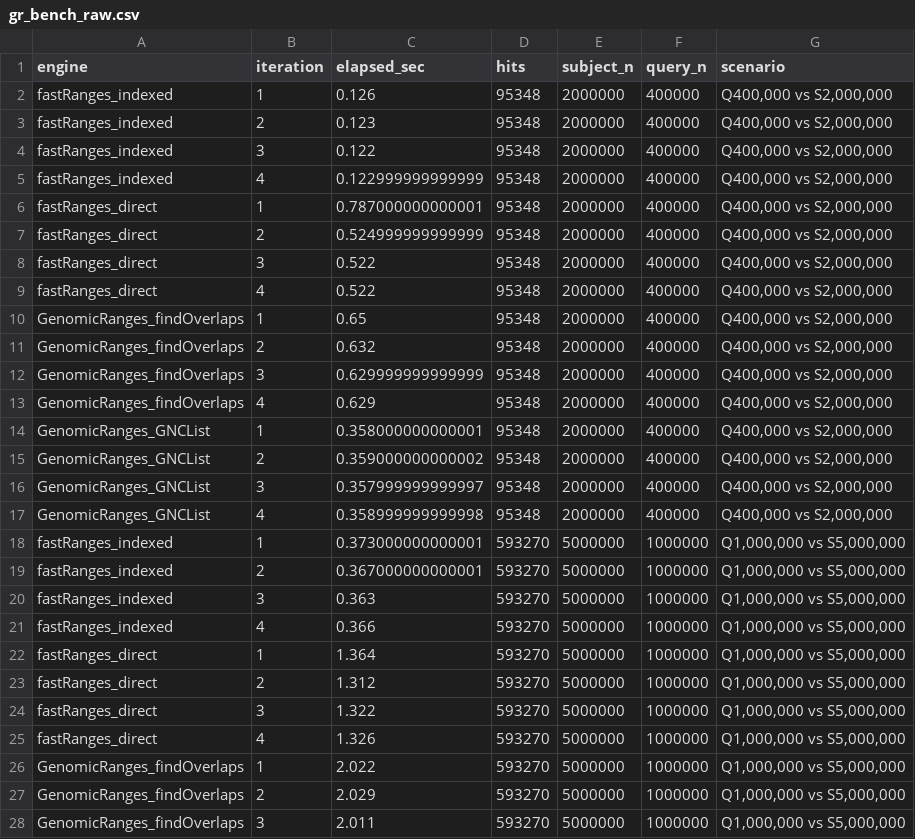
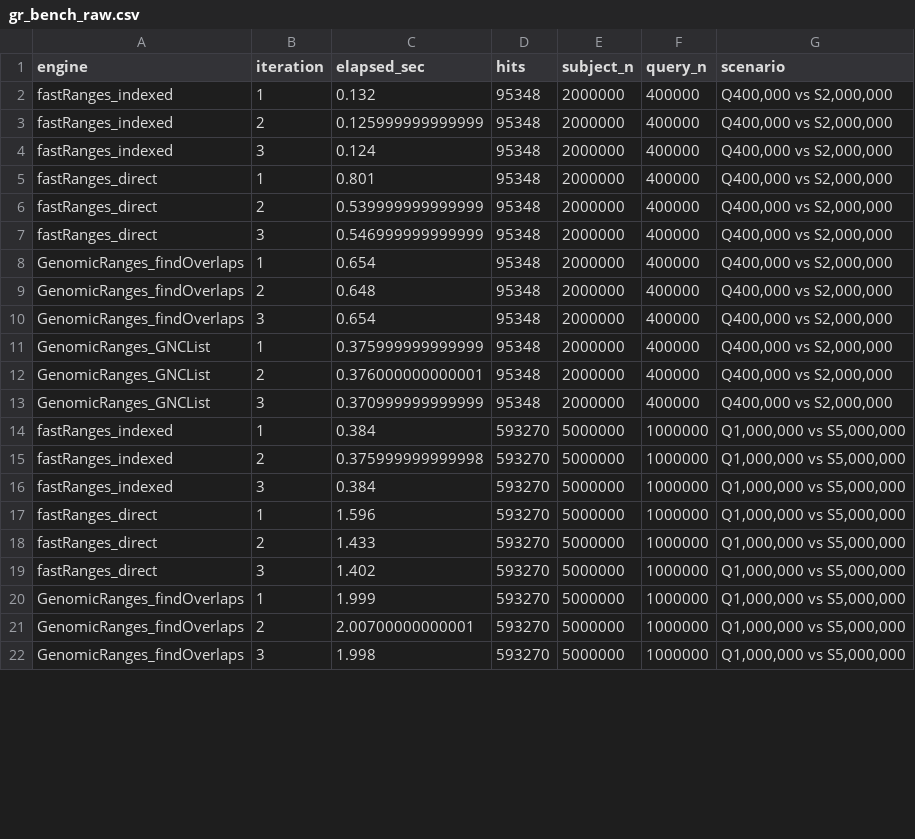
Before and after one commit to cparsania/fastRanges, a CSV file: inst/benchmarks/benchmark_result/results/gr_bench_raw.csv, drawn as a sheet; only a part is shown; the diff covers the shown part only.

Commit message:
redo benchmark

```diff
--- a/inst/benchmarks/benchmark_result/results/gr_bench_raw.csv
+++ b/inst/benchmarks/benchmark_result/results/gr_bench_raw.csv
@@ -1,28 +1,22 @@
 "engine","iteration","elapsed_sec","hits","subject_n","query_n","scenario"
-"fastRanges_indexed",1,0.126,95348,2000000,400000,"Q400,000 vs S2,000,000"
-"fastRanges_indexed",2,0.123,95348,2000000,400000,"Q400,000 vs S2,000,000"
-"fastRanges_indexed",3,0.122,95348,2000000,400000,"Q400,000 vs S2,000,000"
-"fastRanges_indexed",4,0.122999999999999,95348,2000000,400000,"Q400,000 vs S2,000,000"
-"fastRanges_direct",1,0.787000000000001,95348,2000000,400000,"Q400,000 vs S2,000,000"
-"fastRanges_direct",2,0.524999999999999,95348,2000000,400000,"Q400,000 vs S2,000,000"
-"fastRanges_direct",3,0.522,95348,2000000,400000,"Q400,000 vs S2,000,000"
-"fastRanges_direct",4,0.522,95348,2000000,400000,"Q400,000 vs S2,000,000"
-"GenomicRanges_findOverlaps",1,0.65,95348,2000000,400000,"Q400,000 vs S2,000,000"
-"GenomicRanges_findOverlaps",2,0.632,95348,2000000,400000,"Q400,000 vs S2,000,000"
-"GenomicRanges_findOverlaps",3,0.629999999999999,95348,2000000,400000,"Q400,000 vs S2,000,000"
-"GenomicRanges_findOverlaps",4,0.629,95348,2000000,400000,"Q400,000 vs S2,000,000"
-"GenomicRanges_GNCList",1,0.358000000000001,95348,2000000,400000,"Q400,000 vs S2,000,000"
-"GenomicRanges_GNCList",2,0.359000000000002,95348,2000000,400000,"Q400,000 vs S2,000,000"
-"GenomicRanges_GNCList",3,0.357999999999997,95348,2000000,400000,"Q400,000 vs S2,000,000"
-"GenomicRanges_GNCList",4,0.358999999999998,95348,2000000,400000,"Q400,000 vs S2,000,000"
-"fastRanges_indexed",1,0.373000000000001,593270,5000000,1000000,"Q1,000,000 vs S5,000,000"
-"fastRanges_indexed",2,0.367000000000001,593270,5000000,1000000,"Q1,000,000 vs S5,000,000"
-"fastRanges_indexed",3,0.363,593270,5000000,1000000,"Q1,000,000 vs S5,000,000"
-"fastRanges_indexed",4,0.366,593270,5000000,1000000,"Q1,000,000 vs S5,000,000"
-"fastRanges_direct",1,1.364,593270,5000000,1000000,"Q1,000,000 vs S5,000,000"
-"fastRanges_direct",2,1.312,593270,5000000,1000000,"Q1,000,000 vs S5,000,000"
-"fastRanges_direct",3,1.322,593270,5000000,1000000,"Q1,000,000 vs S5,000,000"
-"fastRanges_direct",4,1.326,593270,5000000,1000000,"Q1,000,000 vs S5,000,000"
-"GenomicRanges_findOverlaps",1,2.022,593270,5000000,1000000,"Q1,000,000 vs S5,000,000"
-"GenomicRanges_findOverlaps",2,2.029,593270,5000000,1000000,"Q1,000,000 vs S5,000,000"
-"GenomicRanges_findOverlaps",3,2.011,593270,5000000,1000000,"Q1,000,000 vs S5,000,000"
+"fastRanges_indexed",1,0.132,95348,2000000,400000,"Q400,000 vs S2,000,000"
+"fastRanges_indexed",2,0.125999999999999,95348,2000000,400000,"Q400,000 vs S2,000,000"
+"fastRanges_indexed",3,0.124,95348,2000000,400000,"Q400,000 vs S2,000,000"
+"fastRanges_direct",1,0.801,95348,2000000,400000,"Q400,000 vs S2,000,000"
+"fastRanges_direct",2,0.539999999999999,95348,2000000,400000,"Q400,000 vs S2,000,000"
+"fastRanges_direct",3,0.546999999999999,95348,2000000,400000,"Q400,000 vs S2,000,000"
+"GenomicRanges_findOverlaps",1,0.654,95348,2000000,400000,"Q400,000 vs S2,000,000"
+"GenomicRanges_findOverlaps",2,0.648,95348,2000000,400000,"Q400,000 vs S2,000,000"
+"GenomicRanges_findOverlaps",3,0.654,95348,2000000,400000,"Q400,000 vs S2,000,000"
+"GenomicRanges_GNCList",1,0.375999999999999,95348,2000000,400000,"Q400,000 vs S2,000,000"
+"GenomicRanges_GNCList",2,0.376000000000001,95348,2000000,400000,"Q400,000 vs S2,000,000"
+"GenomicRanges_GNCList",3,0.370999999999999,95348,2000000,400000,"Q400,000 vs S2,000,000"
+"fastRanges_indexed",1,0.384,593270,5000000,1000000,"Q1,000,000 vs S5,000,000"
+"fastRanges_indexed",2,0.375999999999998,593270,5000000,1000000,"Q1,000,000 vs S5,000,000"
+"fastRanges_indexed",3,0.384,593270,5000000,1000000,"Q1,000,000 vs S5,000,000"
+"fastRanges_direct",1,1.596,593270,5000000,1000000,"Q1,000,000 vs S5,000,000"
+"fastRanges_direct",2,1.433,593270,5000000,1000000,"Q1,000,000 vs S5,000,000"
+"fastRanges_direct",3,1.402,593270,5000000,1000000,"Q1,000,000 vs S5,000,000"
+"GenomicRanges_findOverlaps",1,1.999,593270,5000000,1000000,"Q1,000,000 vs S5,000,000"
+"GenomicRanges_findOverlaps",2,2.00700000000001,593270,5000000,1000000,"Q1,000,000 vs S5,000,000"
+"GenomicRanges_findOverlaps",3,1.998,593270,5000000,1000000,"Q1,000,000 vs S5,000,000"
```
Also changed, not shown: 6 removed rows and 15 edited cells elsewhere in this file, inst/benchmarks/benchmark_result/results/benchmark_table_manifest.csv, inst/benchmarks/benchmark_result/results/derived_bench_raw.csv, 41 other files.
